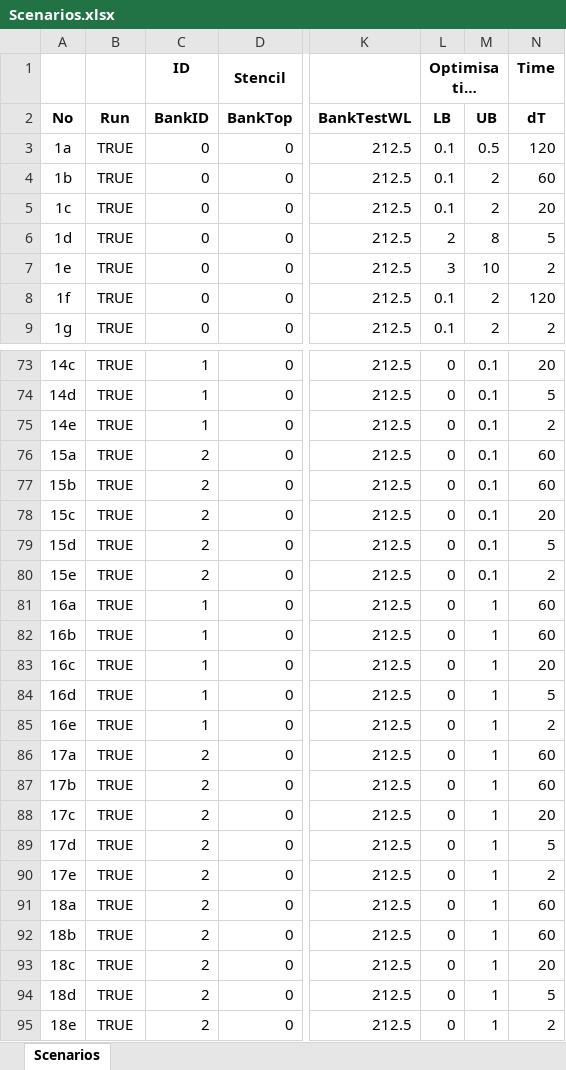
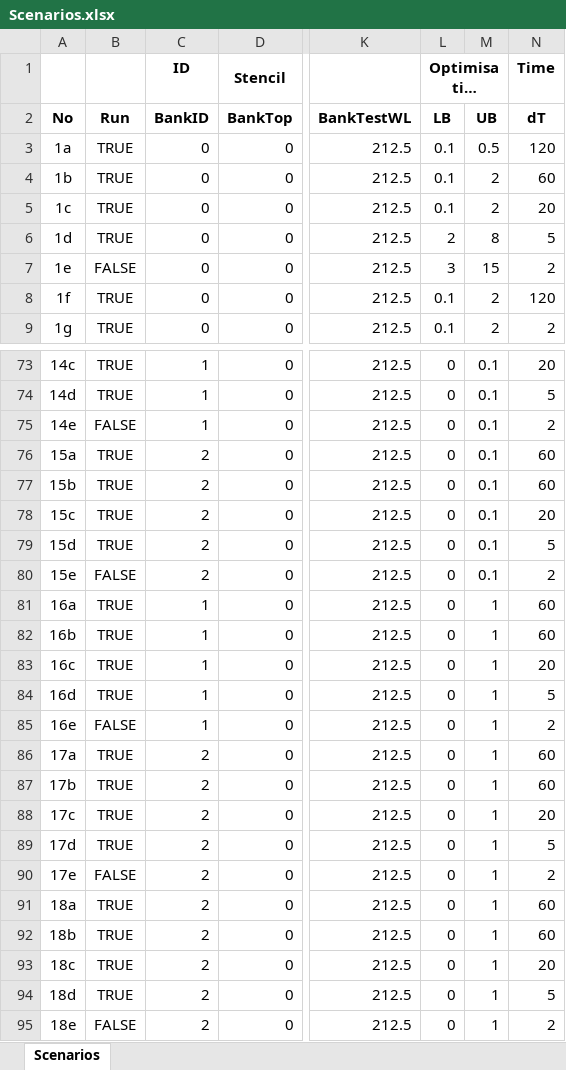
Before and after one commit to RegMeasures/XChannel, an Excel workbook: Inputs/Scenarios.xlsx, sheet Scenarios, drawn as a sheet; only a part is shown, gaps mark what is left out; long unchanged cells end in …; values as stored, in another font and other column widths than the file's, no borders; conditional formats not drawn; the diff covers the shown part only; the diff names each change by its address in the sheet, - before the commit and + after, or states it on an @@ line.

```diff
--- a/Inputs/Scenarios.xlsx (sheet Scenarios)
+++ b/Inputs/Scenarios.xlsx (sheet Scenarios)
-B7 (Run): TRUE
+B7 (Run): FALSE
-M7 (UB): 10
+M7 (UB): 15
-B75 (Run): TRUE
+B75 (Run): FALSE
-B80 (Run): TRUE
+B80 (Run): FALSE
-B85 (Run): TRUE
+B85 (Run): FALSE
-B90 (Run): TRUE
+B90 (Run): FALSE
-B95 (Run): TRUE
+B95 (Run): FALSE
```
Also changed, not shown: 13 edited cells elsewhere in this sheet, 3 other files.
